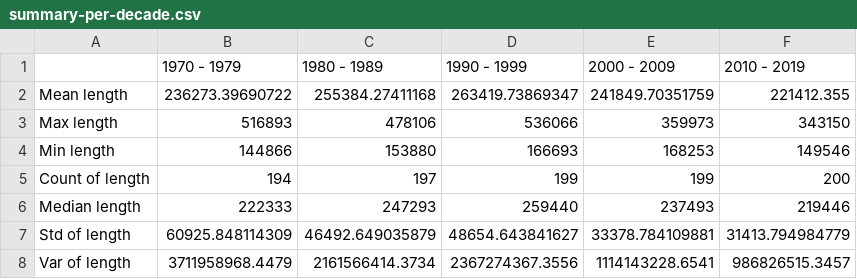
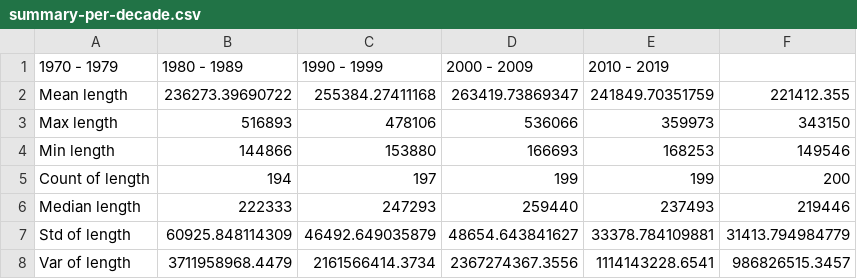
Before and after one commit to Jingxue-24/QM2-team9, a CSV file: summary-per-decade.csv, drawn as a sheet; only a part is shown.

Commit message:
Update summary-per-decade.csv

```diff
--- a/summary-per-decade.csv
+++ b/summary-per-decade.csv
@@ -1,2 +1,2 @@
-"","1970 - 1979","1980 - 1989","1990 - 1999","2000 - 2009","2010 - 2019"
+"1970 - 1979","1980 - 1989","1990 - 1999","2000 - 2009","2010 - 2019"
 "Mean length","236273.39690722","255384.27411168","263419.73869347","241849.70351759","221412.355"
```
